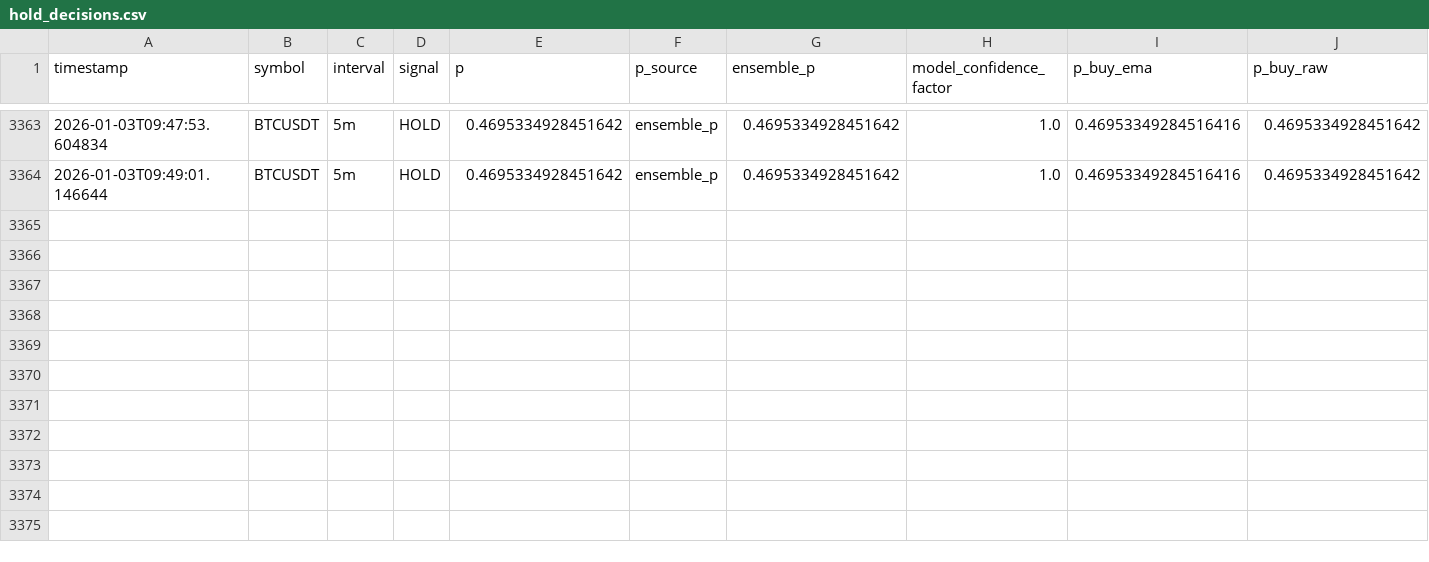
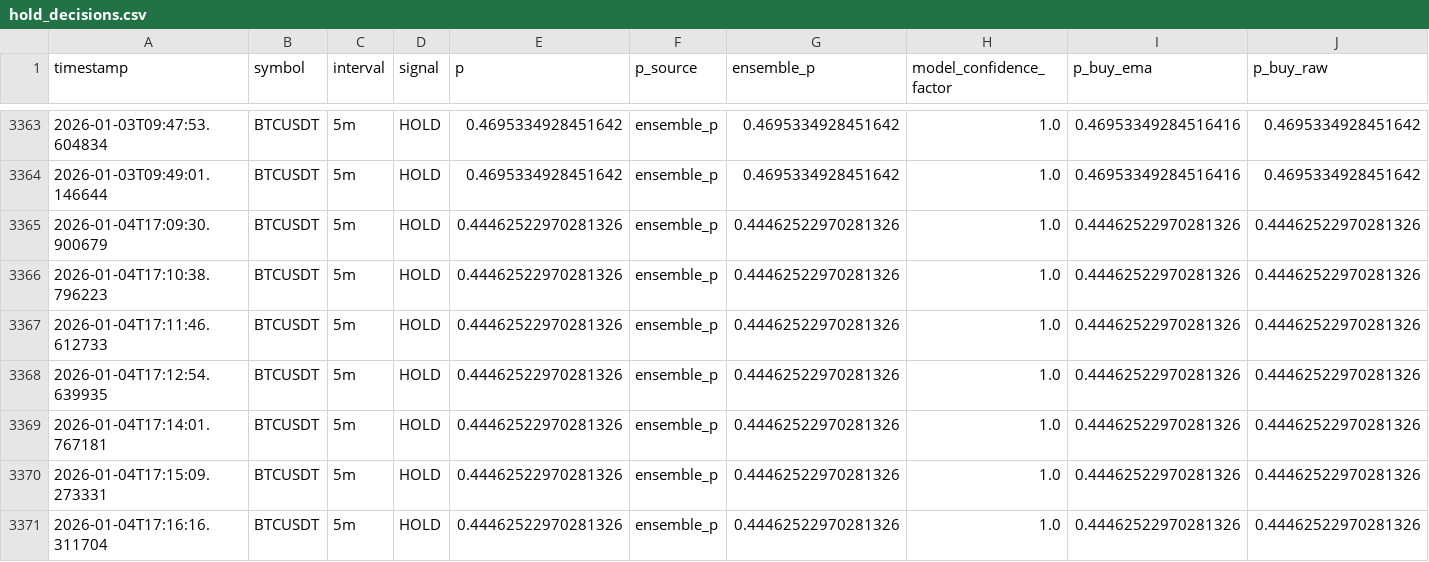
Before and after one commit to kasm01/binance1, a CSV file: logs/hold_decisions.csv, drawn as a sheet; only a part is shown, gaps mark what is left out.

```diff
--- a/logs/hold_decisions.csv
+++ b/logs/hold_decisions.csv
@@ -3364 +3364,8 @@ timestamp,symbol,interval,signal,p,p_source,ensemble_p,model_confidence_factor,p
 2026-01-03T09:49:01.146644,BTCUSDT,5m,HOLD,0.4695334928451642,ensemble_p,0.4695334928451642,1.0,0.46953349284516416,0.4695334928451642
+2026-01-04T17:09:30.900679,BTCUSDT,5m,HOLD,0.44462522970281326,ensemble_p,0.44462522970281326,1.0,0.44462522970281326,0.44462522970281326
+2026-01-04T17:10:38.796223,BTCUSDT,5m,HOLD,0.44462522970281326,ensemble_p,0.44462522970281326,1.0,0.44462522970281326,0.44462522970281326
+2026-01-04T17:11:46.612733,BTCUSDT,5m,HOLD,0.44462522970281326,ensemble_p,0.44462522970281326,1.0,0.44462522970281326,0.44462522970281326
+2026-01-04T17:12:54.639935,BTCUSDT,5m,HOLD,0.44462522970281326,ensemble_p,0.44462522970281326,1.0,0.44462522970281326,0.44462522970281326
+2026-01-04T17:14:01.767181,BTCUSDT,5m,HOLD,0.44462522970281326,ensemble_p,0.44462522970281326,1.0,0.44462522970281326,0.44462522970281326
+2026-01-04T17:15:09.273331,BTCUSDT,5m,HOLD,0.44462522970281326,ensemble_p,0.44462522970281326,1.0,0.44462522970281326,0.44462522970281326
+2026-01-04T17:16:16.311704,BTCUSDT,5m,HOLD,0.44462522970281326,ensemble_p,0.44462522970281326,1.0,0.44462522970281326,0.44462522970281326
```
Also changed, not shown: 7 other files.
